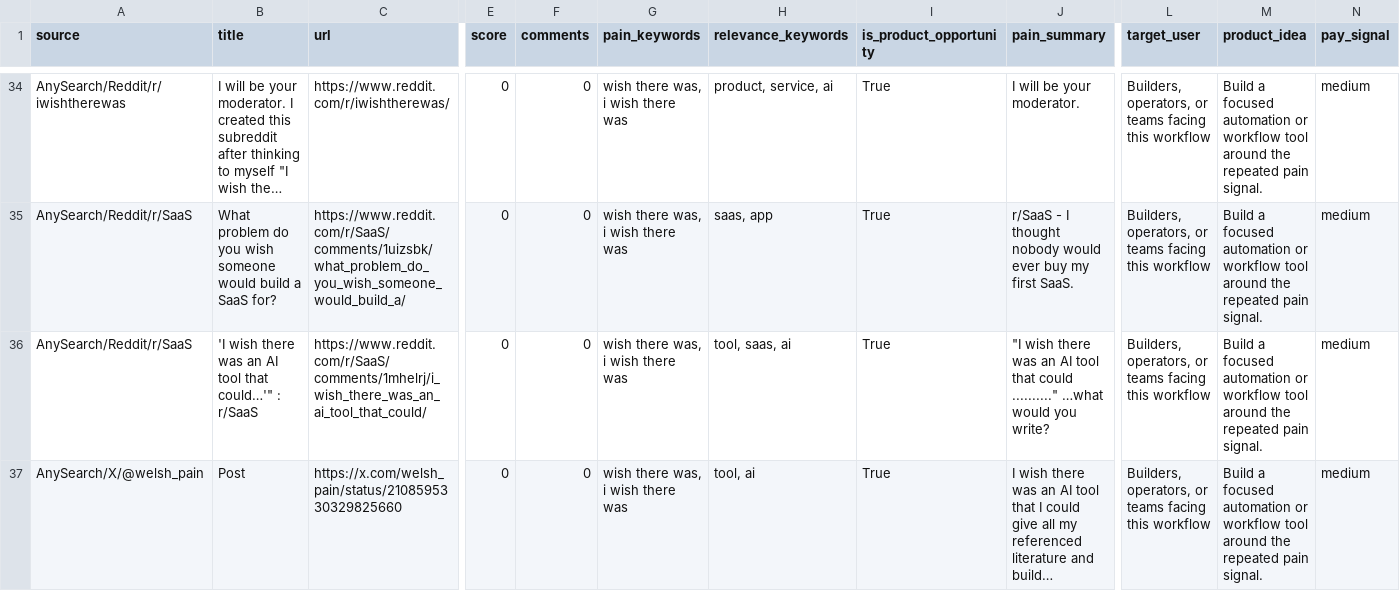
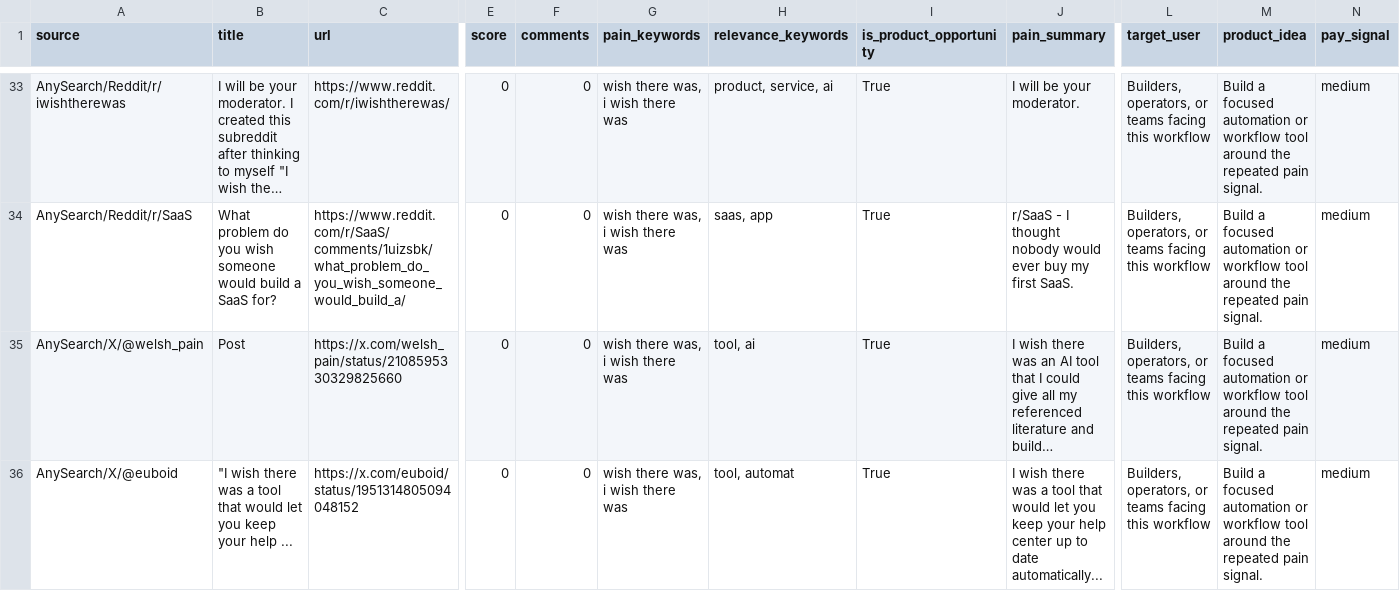
Before and after one commit to jaxxchen003/microsaas-radar, a CSV file: output/opportunities.csv, drawn as a sheet; only a part is shown, gaps mark what is left out; long unchanged cells end in …; removed rows and columns are numbered as before the commit, all else as after; rows hold the shown columns only; the diff covers the shown part only; the diff names each change by its address in the sheet, - before the commit and + after, or states it on an @@ line.

```diff
--- a/output/opportunities.csv
+++ b/output/opportunities.csv
-row 36: AnySearch/Reddit/r/SaaS | 'I wish there was an AI tool that could…'" : r/SaaS | https://www.reddit.com/r/SaaS/comments/1mhelrj/i_wish_there_was_an_ai_tool_that_could/ | 0 | 0 | wish there was, i wish there was | tool, saas, ai | True | "I wish there was an AI tool that could .........." …what would you write? | Builders, operators, or teams facing this workflow | Build a focused automation or workflow tool around the repeated pain signal. | medium
+row 36: AnySearch/X/@euboid | "I wish there was a tool that would let you keep your help ... | https://x.com/euboid/status/1951314805094048152 | 0 | 0 | wish there was, i wish there was | tool, automat | True | I wish there was a tool that would let you keep your help center up to date automatically... | Builders, operators, or teams facing this workflow | Build a focused automation or workflow tool around the repeated pain signal. | medium
```
Also changed, not shown: 3 added rows, 3 removed rows and 3 edited cells elsewhere in this file, 4 other files.
